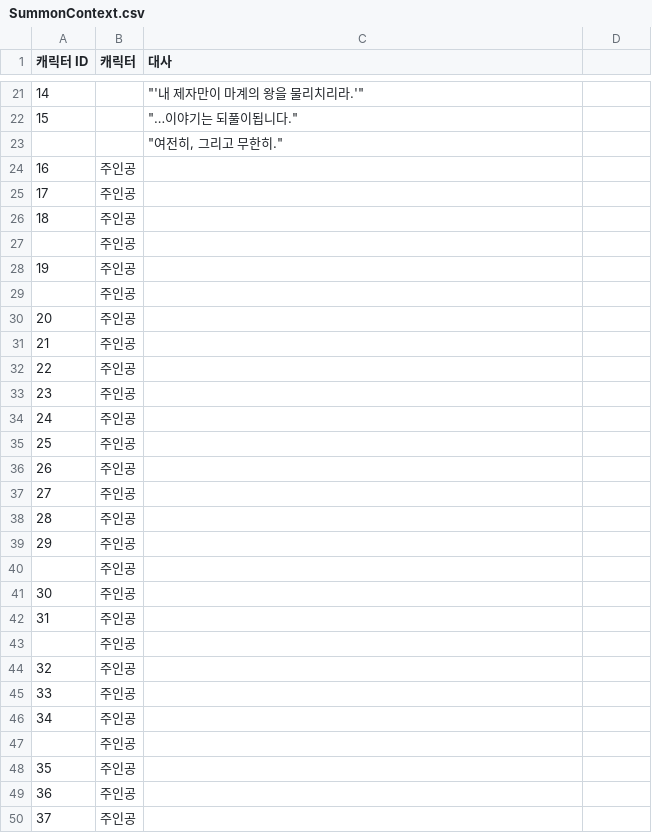
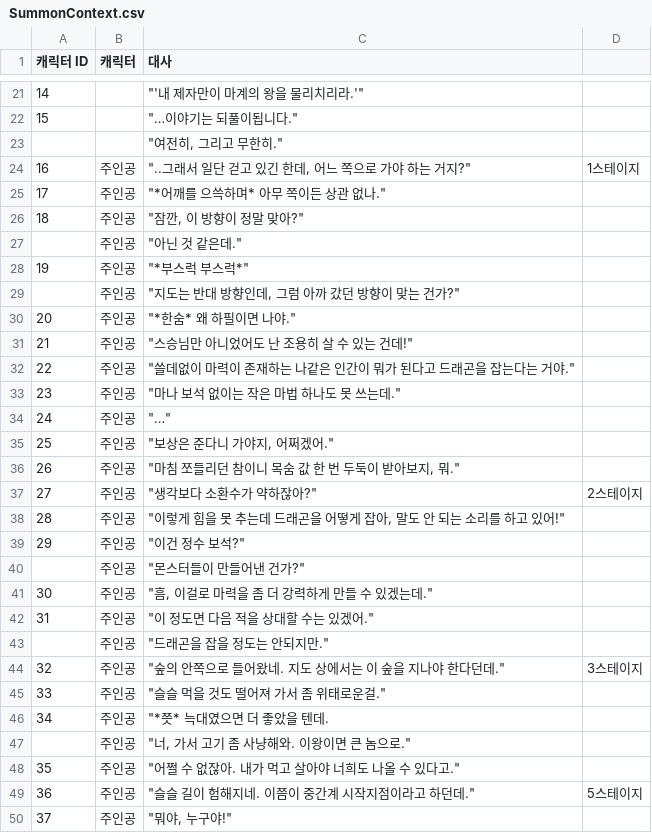
Before and after one commit to LEI-2812/SUMMONER_Repo, a CSV file: Workpiece/Summoner/Assets/TextMesh Pro/Resources/SummonContext.csv, drawn as a sheet; only a part is shown, gaps mark what is left out; the diff covers the shown part only.

Commit message:
대사 업데이트

```diff
--- a/Workpiece/Summoner/Assets/TextMesh Pro/Resources/SummonContext.csv
+++ b/Workpiece/Summoner/Assets/TextMesh Pro/Resources/SummonContext.csv
@@ -24,27 +24,27 @@
-16,주인공,
-17,주인공,
-18,주인공,
-,주인공,
-19,주인공,
-,주인공,
-20,주인공,
-21,주인공,
-22,주인공,
-23,주인공,
-24,주인공,
-25,주인공,
-26,주인공,
-27,주인공,
-28,주인공,
-29,주인공,
-,주인공,
-30,주인공,
-31,주인공,
-,주인공,
-32,주인공,
-33,주인공,
-34,주인공,
-,주인공,
-35,주인공,
-36,주인공,
-37,주인공,
+16,주인공,"""..그래서 일단 걷고 있긴 한데, 어느 쪽으로 가야 하는 거지?""",1스테이지
+17,주인공,"""*어깨를 으쓱하며* 아무 쪽이든 상관 없나.""",
+18,주인공,"""잠깐, 이 방향이 정말 맞아?""",
+,주인공,"""아닌 것 같은데.""",
+19,주인공,"""*부스럭 부스럭*""",
+,주인공,"""지도는 반대 방향인데, 그럼 아까 갔던 방향이 맞는 건가?""",
+20,주인공,"""*한숨* 왜 하필이면 나야.""",
+21,주인공,"""스승님만 아니었어도 난 조용히 살 수 있는 건데!""",
+22,주인공,"""쓸데없이 마력이 존재하는 나같은 인간이 뭐가 된다고 드래곤을 잡는다는 거야.""",
+23,주인공,"""마나 보석 없이는 작은 마법 하나도 못 쓰는데.""",
+24,주인공,"""…""",
+25,주인공,"""보상은 준다니 가야지, 어쩌겠어.""",
+26,주인공,"""마침 쪼들리던 참이니 목숨 값 한 번 두둑이 받아보지, 뭐.""",
+27,주인공,"""생각보다 소환수가 약하잖아?""",2스테이지
+28,주인공,"""이렇게 힘을 못 추는데 드래곤을 어떻게 잡아, 말도 안 되는 소리를 하고 있어!""",
+29,주인공,"""이건 정수 보석?""",
+,주인공,"""몬스터들이 만들어낸 건가?""",
+30,주인공,"""흠, 이걸로 마력을 좀 더 강력하게 만들 수 있겠는데.""",
+31,주인공,"""이 정도면 다음 적을 상대할 수는 있겠어.""",
+,주인공,"""드래곤을 잡을 정도는 안되지만.""",
+32,주인공,"""숲의 안쪽으로 들어왔네. 지도 상에서는 이 숲을 지나야 한다던데.""",3스테이지
+33,주인공,"""슬슬 먹을 것도 떨어져 가서 좀 위태로운걸.""",
+34,주인공,"""*쯧* 늑대였으면 더 좋았을 텐데.",
+,주인공,"""너, 가서 고기 좀 사냥해와. 이왕이면 큰 놈으로.""",
+35,주인공,"""어쩔 수 없잖아. 내가 먹고 살아야 너희도 나올 수 있다고.""",
+36,주인공,"""슬슬 길이 험해지네. 이쯤이 중간계 시작지점이라고 하던데.""",5스테이지
+37,주인공,"""뭐야, 누구야!""",
```
Also changed, not shown: 5 added rows, 5 removed rows and 22 edited cells elsewhere in this file.
